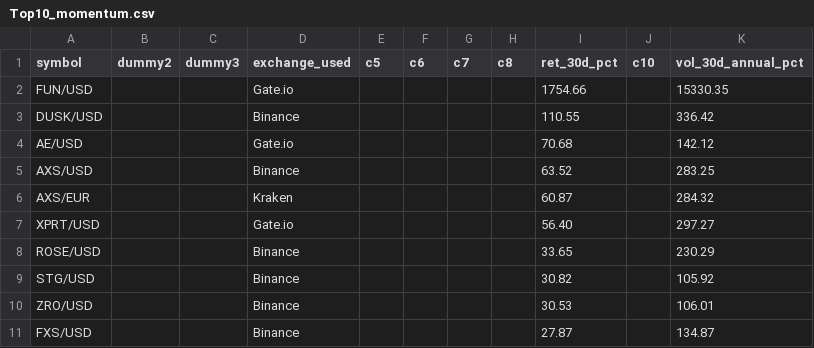
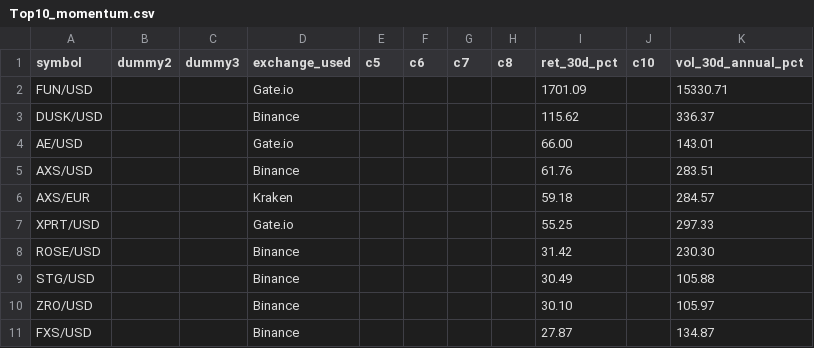
Before and after one commit to Bencode92/stock-analysis-platform, a CSV file: data/filtered/Top10_momentum.csv, drawn as a sheet.

```diff
--- a/data/filtered/Top10_momentum.csv
+++ b/data/filtered/Top10_momentum.csv
@@ -1,11 +1,11 @@
 symbol,dummy2,dummy3,exchange_used,c5,c6,c7,c8,ret_30d_pct,c10,vol_30d_annual_pct
-"FUN/USD","","","Gate.io","","","","","1754.66","","15330.35"
-"DUSK/USD","","","Binance","","","","","110.55","","336.42"
-"AE/USD","","","Gate.io","","","","","70.68","","142.12"
-"AXS/USD","","","Binance","","","","","63.52","","283.25"
-"AXS/EUR","","","Kraken","","","","","60.87","","284.32"
-"XPRT/USD","","","Gate.io","","","","","56.40","","297.27"
-"ROSE/USD","","","Binance","","","","","33.65","","230.29"
-"STG/USD","","","Binance","","","","","30.82","","105.92"
-"ZRO/USD","","","Binance","","","","","30.53","","106.01"
+"FUN/USD","","","Gate.io","","","","","1701.09","","15330.71"
+"DUSK/USD","","","Binance","","","","","115.62","","336.37"
+"AE/USD","","","Gate.io","","","","","66.00","","143.01"
+"AXS/USD","","","Binance","","","","","61.76","","283.51"
+"AXS/EUR","","","Kraken","","","","","59.18","","284.57"
+"XPRT/USD","","","Gate.io","","","","","55.25","","297.33"
+"ROSE/USD","","","Binance","","","","","31.42","","230.30"
+"STG/USD","","","Binance","","","","","30.49","","105.88"
+"ZRO/USD","","","Binance","","","","","30.10","","105.97"
 "FXS/USD","","","Binance","","","","","27.87","","134.87"
```
Also changed, not shown: data/filtered/Crypto_filtered_volatility.csv, data/filtered/Crypto_rejected_volatility.csv, 3 other files.
